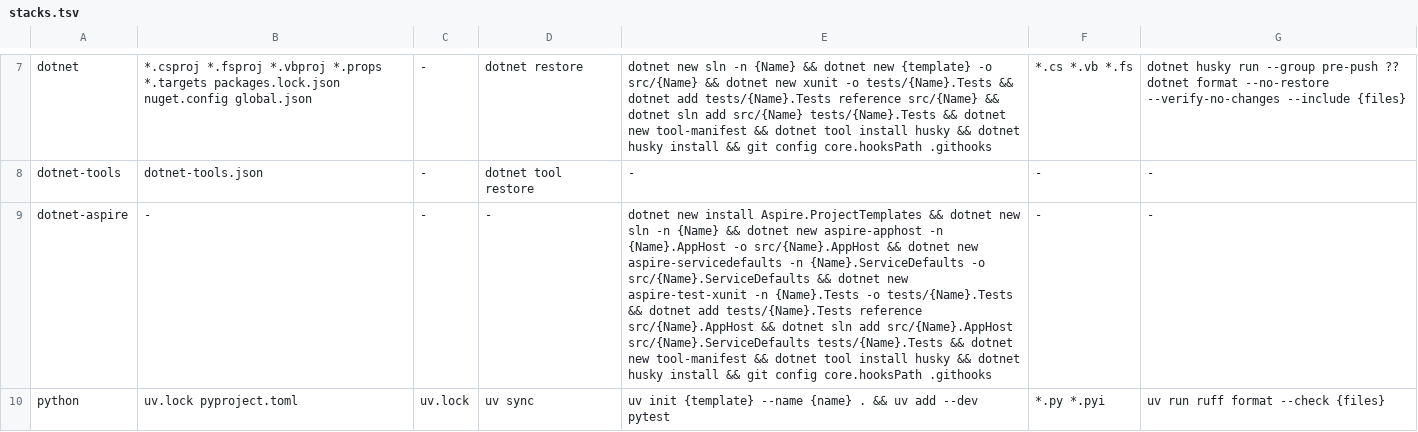
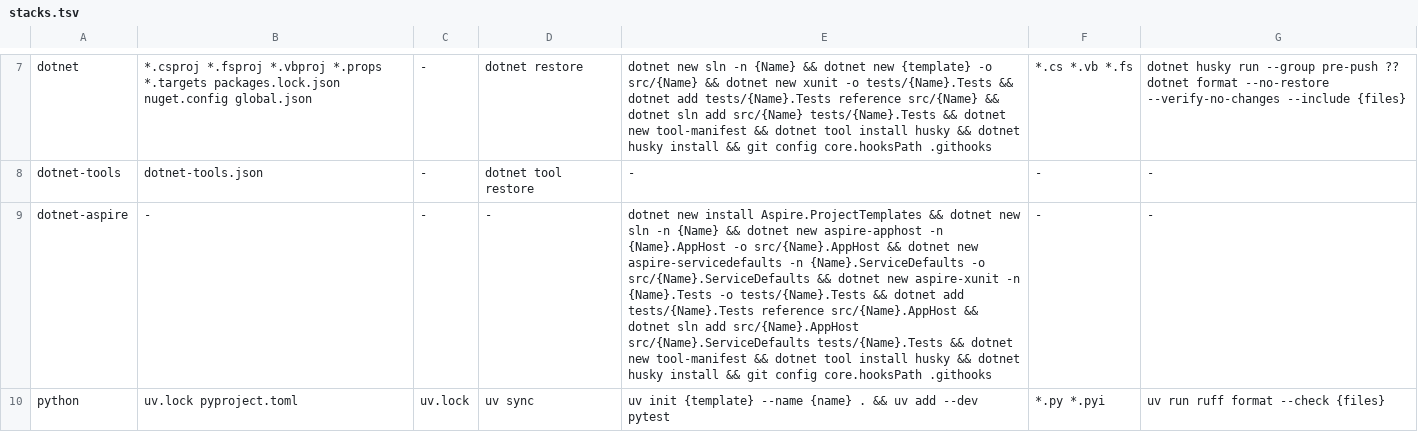
Before and after one commit to salaros/ai-harness, a TSV file: scripts/stacks.tsv, drawn as a sheet; only a part is shown, gaps mark what is left out.

```diff
--- a/scripts/stacks.tsv
+++ b/scripts/stacks.tsv
@@ -8,3 +8,3 @@ dotnet	*.csproj *.fsproj *.vbproj *.props *.targets packages.lock.json nuget.con
 dotnet-tools	dotnet-tools.json	-	dotnet tool restore	-	-	-
-dotnet-aspire	-	-	-	dotnet new install Aspire.ProjectTemplates && dotnet new sln -n {Name} && dotnet new aspire-apphost -n {Name}.AppHost -o src/{Name}.AppHost && dotnet new aspire-servicedefaults -n {Name}.ServiceDefaults -o src/{Name}.ServiceDefaults && dotnet new aspire-test-xunit -n {Name}.Tests -o tests/{Name}.Tests && dotnet add tests/{Name}.Tests reference src/{Name}.AppHost && dotnet sln add src/{Name}.AppHost src/{Name}.ServiceDefaults tests/{Name}.Tests && dotnet new tool-manifest && dotnet tool install husky && dotnet husky install && git config core.hooksPath .githooks	-	-
+dotnet-aspire	-	-	-	dotnet new install Aspire.ProjectTemplates && dotnet new sln -n {Name} && dotnet new aspire-apphost -n {Name}.AppHost -o src/{Name}.AppHost && dotnet new aspire-servicedefaults -n {Name}.ServiceDefaults -o src/{Name}.ServiceDefaults && dotnet new aspire-xunit -n {Name}.Tests -o tests/{Name}.Tests && dotnet add tests/{Name}.Tests reference src/{Name}.AppHost && dotnet sln add src/{Name}.AppHost src/{Name}.ServiceDefaults tests/{Name}.Tests && dotnet new tool-manifest && dotnet tool install husky && dotnet husky install && git config core.hooksPath .githooks	-	-
 python	uv.lock pyproject.toml	uv.lock	uv sync	uv init {template} --name {name} . && uv add --dev pytest	*.py *.pyi	uv run ruff format --check {files}
```
